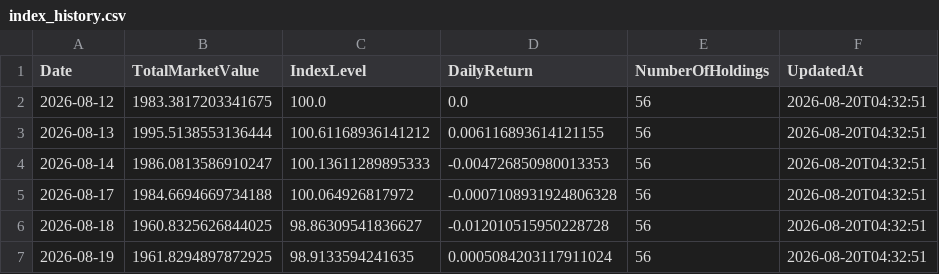
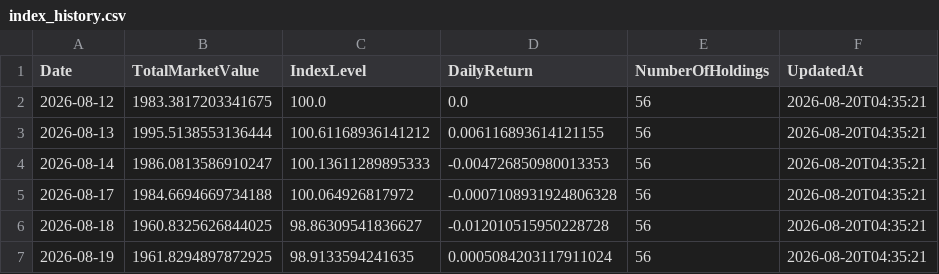
Before and after one commit to RH-102/my-index, a CSV file: data/index_history.csv, drawn as a sheet.

```diff
--- a/data/index_history.csv
+++ b/data/index_history.csv
@@ -1,7 +1,7 @@
 Date,TotalMarketValue,IndexLevel,DailyReturn,NumberOfHoldings,UpdatedAt
-2026-08-12,1983.3817203341675,100.0,0.0,56,2026-08-20T04:32:51
-2026-08-13,1995.5138553136444,100.61168936141212,0.006116893614121155,56,2026-08-20T04:32:51
-2026-08-14,1986.0813586910247,100.13611289895333,-0.004726850980013353,56,2026-08-20T04:32:51
-2026-08-17,1984.6694669734188,100.064926817972,-0.0007108931924806328,56,2026-08-20T04:32:51
-2026-08-18,1960.8325626844025,98.86309541836627,-0.012010515950228728,56,2026-08-20T04:32:51
-2026-08-19,1961.8294897872925,98.9133594241635,0.0005084203117911024,56,2026-08-20T04:32:51
+2026-08-12,1983.3817203341675,100.0,0.0,56,2026-08-20T04:35:21
+2026-08-13,1995.5138553136444,100.61168936141212,0.006116893614121155,56,2026-08-20T04:35:21
+2026-08-14,1986.0813586910247,100.13611289895333,-0.004726850980013353,56,2026-08-20T04:35:21
+2026-08-17,1984.6694669734188,100.064926817972,-0.0007108931924806328,56,2026-08-20T04:35:21
+2026-08-18,1960.8325626844025,98.86309541836627,-0.012010515950228728,56,2026-08-20T04:35:21
+2026-08-19,1961.8294897872925,98.9133594241635,0.0005084203117911024,56,2026-08-20T04:35:21
```
Also changed, not shown: 3 other files.
